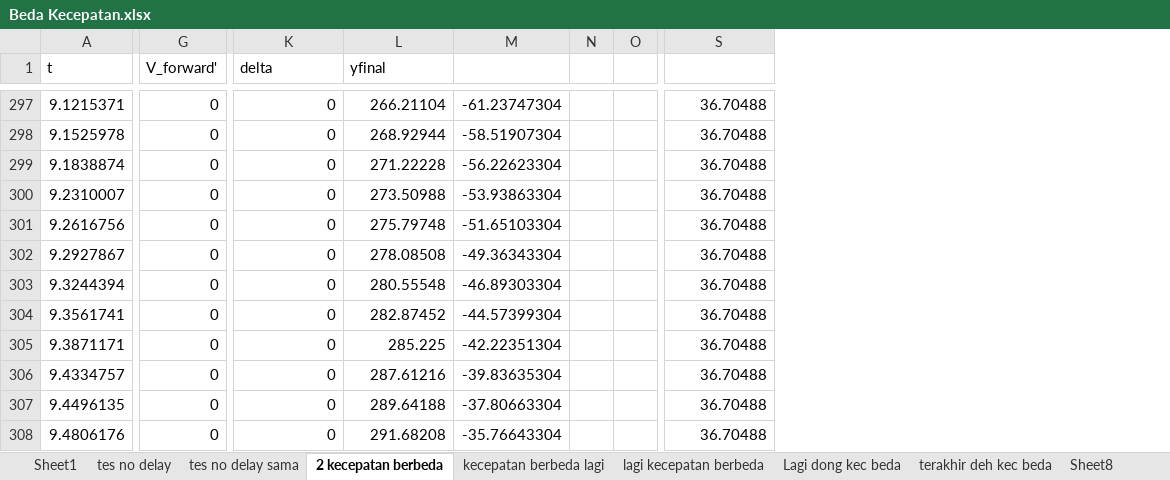
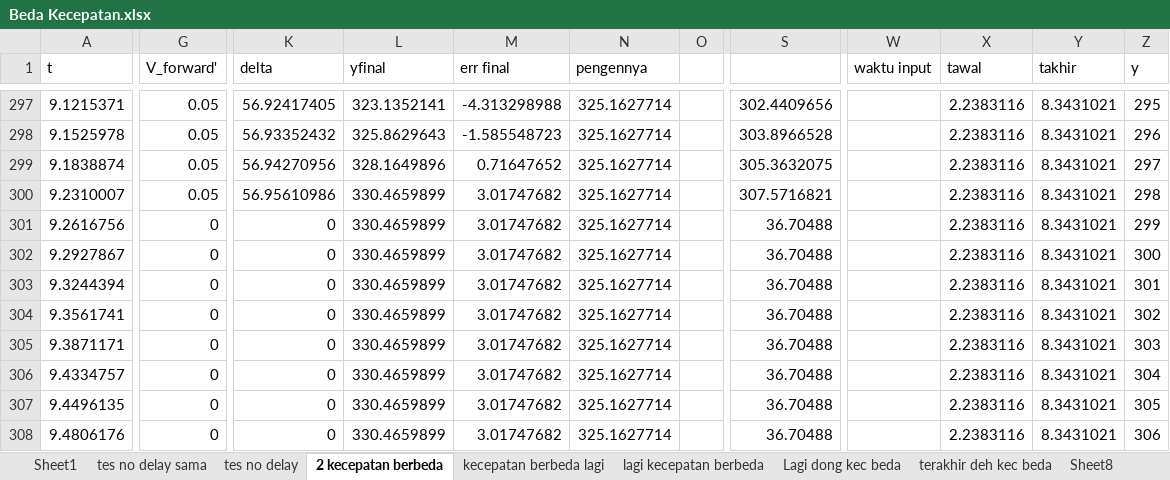
Before and after one commit to YP144/DroneControl, an Excel workbook: Karakteristik/Beda Kecepatan.xlsx, sheet 2 kecepatan berbeda, drawn as a sheet; only a part is shown, gaps mark what is left out; values as stored, in another font and other column widths than the file's, no borders; charts and pictures not drawn; removed rows and columns are numbered as before the commit, all else as after; the diff covers the shown part only; the diff names each change by its address in the sheet, - before the commit and + after, or states it on an @@ line.

Commit message:
Update Beda Kecepatan.xlsx

```diff
--- a/Karakteristik/Beda Kecepatan.xlsx (sheet 2 kecepatan berbeda)
+++ b/Karakteristik/Beda Kecepatan.xlsx (sheet 2 kecepatan berbeda)
@@ sheet tab order changed: Sheet1 | tes no delay sama | tes no delay | 2 kecepatan berbeda | kecepatan berbeda lagi | lagi kecepatan berbeda | Lagi dong kec beda | terakhir deh kec beda | Sheet8 @@
-column N, empty
-column O, empty
+column N (pengennya), rows 297-308: all 325.1627714
+column O, empty
+column W (waktu input), empty
+column X (tawal), rows 297-308: all 2.2383116
+column Y (takhir), rows 297-308: all 8.3431021
+column Z (y), rows 297-308: 295 | 296 | 297 | 298 | 299 | 300 | 301 | 302 | 303 | 304 | 305 | 306
-M1: (empty)
+M1: err final
-G297:G300 (V_forward'): 0
+G297:G300 (V_forward'): 0.05
-K297 (delta): 0
+K297 (delta): 56.92417405
-L297 (yfinal): 266.21104
+L297 (yfinal): 323.1352141
-M297 (err final): -61.23747304
+M297 (err final): -4.313298988
-S297: 36.70488
+S297: 302.4409656
-K298 (delta): 0
+K298 (delta): 56.93352432
-L298 (yfinal): 268.92944
+L298 (yfinal): 325.8629643
-M298 (err final): -58.51907304
+M298 (err final): -1.585548723
-S298: 36.70488
+S298: 303.8966528
-K299 (delta): 0
+K299 (delta): 56.94270956
-L299 (yfinal): 271.22228
+L299 (yfinal): 328.1649896
-M299 (err final): -56.22623304
+M299 (err final): 0.71647652
-S299: 36.70488
+S299: 305.3632075
-K300 (delta): 0
+K300 (delta): 56.95610986
-L300 (yfinal): 273.50988
+L300 (yfinal): 330.4659899
-M300 (err final): -53.93863304
+M300 (err final): 3.01747682
-S300: 36.70488
+S300: 307.5716821
-L301 (yfinal): 275.79748
+L301 (yfinal): 330.4659899
-M301 (err final): -51.65103304
+M301 (err final): 3.01747682
-L302 (yfinal): 278.08508
+L302 (yfinal): 330.4659899
-M302 (err final): -49.36343304
+M302 (err final): 3.01747682
-L303 (yfinal): 280.55548
+L303 (yfinal): 330.4659899
-M303 (err final): -46.89303304
+M303 (err final): 3.01747682
-L304 (yfinal): 282.87452
+L304 (yfinal): 330.4659899
-M304 (err final): -44.57399304
+M304 (err final): 3.01747682
-L305 (yfinal): 285.225
+L305 (yfinal): 330.4659899
-M305 (err final): -42.22351304
+M305 (err final): 3.01747682
-L306 (yfinal): 287.61216
+L306 (yfinal): 330.4659899
-M306 (err final): -39.83635304
+M306 (err final): 3.01747682
-L307 (yfinal): 289.64188
+L307 (yfinal): 330.4659899
-M307 (err final): -37.80663304
+M307 (err final): 3.01747682
-L308 (yfinal): 291.68208
+L308 (yfinal): 330.4659899
-M308 (err final): -35.76643304
+M308 (err final): 3.01747682
```
Also changed, not shown: 174 edited cells elsewhere in this sheet, sheet kecepatan berbeda lagi, sheet Sheet8, sheet Lagi dong kec beda, sheet tes no delay, sheet terakhir deh kec beda, sheet lagi kecepatan berbeda, formulas that keep their value, charts or pictures.
